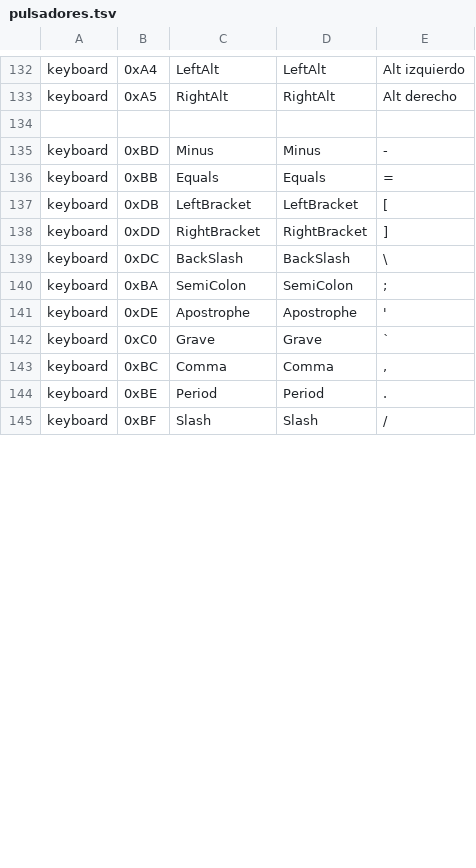
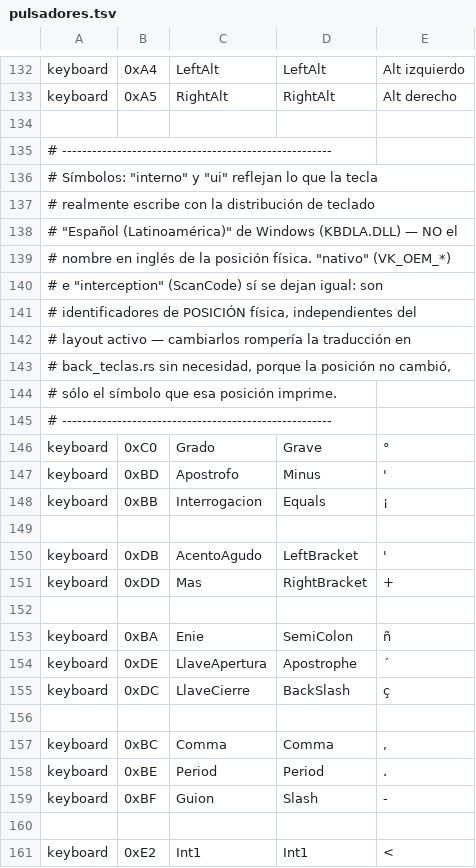
Before and after one commit to Satanimus/RemapH, a TSV file: src-tauri/src/pulsadores.tsv, drawn as a sheet; only a part is shown, gaps mark what is left out; the diff covers the shown part only.

```diff
--- a/src-tauri/src/pulsadores.tsv
+++ b/src-tauri/src/pulsadores.tsv
@@ -134,12 +134,28 @@ keyboard	0xA5	RightAlt	RightAlt	Alt derecho
 
-keyboard	0xBD	Minus	Minus	-
-keyboard	0xBB	Equals	Equals	=
-keyboard	0xDB	LeftBracket	LeftBracket	[
-keyboard	0xDD	RightBracket	RightBracket	]
-keyboard	0xDC	BackSlash	BackSlash	\
-keyboard	0xBA	SemiColon	SemiColon	;
-keyboard	0xDE	Apostrophe	Apostrophe	'
-keyboard	0xC0	Grave	Grave	`
+# ------------------------------------------------------
+# Símbolos: "interno" y "ui" reflejan lo que la tecla
+# realmente escribe con la distribución de teclado
+# "Español (Latinoamérica)" de Windows (KBDLA.DLL) — NO el
+# nombre en inglés de la posición física. "nativo" (VK_OEM_*)
+# e "interception" (ScanCode) sí se dejan igual: son
+# identificadores de POSICIÓN física, independientes del
+# layout activo — cambiarlos rompería la traducción en
+# back_teclas.rs sin necesidad, porque la posición no cambió,
+# sólo el símbolo que esa posición imprime.
+# ------------------------------------------------------
+keyboard	0xC0	Grado	Grave	°
+keyboard	0xBD	Apostrofo	Minus	'
+keyboard	0xBB	Interrogacion	Equals	¡
+
+keyboard	0xDB	AcentoAgudo	LeftBracket	'
+keyboard	0xDD	Mas	RightBracket	+
+
+keyboard	0xBA	Enie	SemiColon	ñ
+keyboard	0xDE	LlaveApertura	Apostrophe	´
+keyboard	0xDC	LlaveCierre	BackSlash	ç
+
 keyboard	0xBC	Comma	Comma	,
 keyboard	0xBE	Period	Period	.
-keyboard	0xBF	Slash	Slash	/
+keyboard	0xBF	Guion	Slash	-
+
+keyboard	0xE2	Int1	Int1	<
```
Also changed, not shown: 8 edited cells elsewhere in this file, 5 other files.
